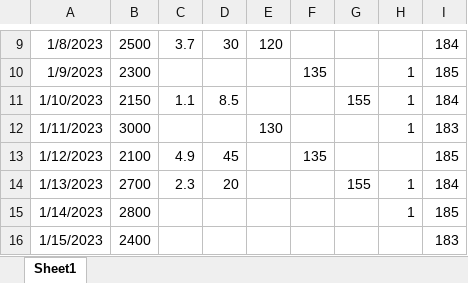
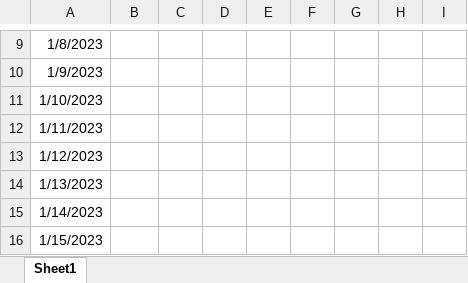
Before and after one commit to tsrivatsav/Health-Tracker, an Excel workbook: Health Tracker.xlsx, sheet Sheet1, drawn as a sheet; only a part is shown, gaps mark what is left out; values as stored, in another font and other column widths than the file's, no borders; the diff covers the shown part only; the diff names each change by its address in the sheet, - before the commit and + after, or states it on an @@ line.

Commit message:
updated excel sheet

```diff
--- a/Health Tracker.xlsx (sheet Sheet1)
+++ b/Health Tracker.xlsx (sheet Sheet1)
-B9: 2500
+B9: (empty)
-C9: 3.7
+C9: (empty)
-D9: 30
+D9: (empty)
-E9: 120
+E9: (empty)
-I9: 184
+I9: (empty)
-B10: 2300
+B10: (empty)
-F10: 135
+F10: (empty)
-H10:H12: 1
+H10:H12: (empty)
-I10: 185
+I10: (empty)
-B11: 2150
+B11: (empty)
-C11: 1.1
+C11: (empty)
-D11: 8.5
+D11: (empty)
-G11: 155
+G11: (empty)
-I11: 184
+I11: (empty)
-B12: 3000
+B12: (empty)
-E12: 130
+E12: (empty)
-I12: 183
+I12: (empty)
-B13: 2100
+B13: (empty)
-C13: 4.9
+C13: (empty)
-D13: 45
+D13: (empty)
-F13: 135
+F13: (empty)
-I13: 185
+I13: (empty)
-B14: 2700
+B14: (empty)
-C14: 2.3
+C14: (empty)
-D14: 20
+D14: (empty)
-G14: 155
+G14: (empty)
-H14:H15: 1
+H14:H15: (empty)
-I14: 184
+I14: (empty)
-B15: 2800
+B15: (empty)
-I15: 185
+I15: (empty)
-B16: 2400
+B16: (empty)
-I16: 183
+I16: (empty)
```
Also changed, not shown: 180 added rows and 113 edited cells elsewhere in this sheet.
